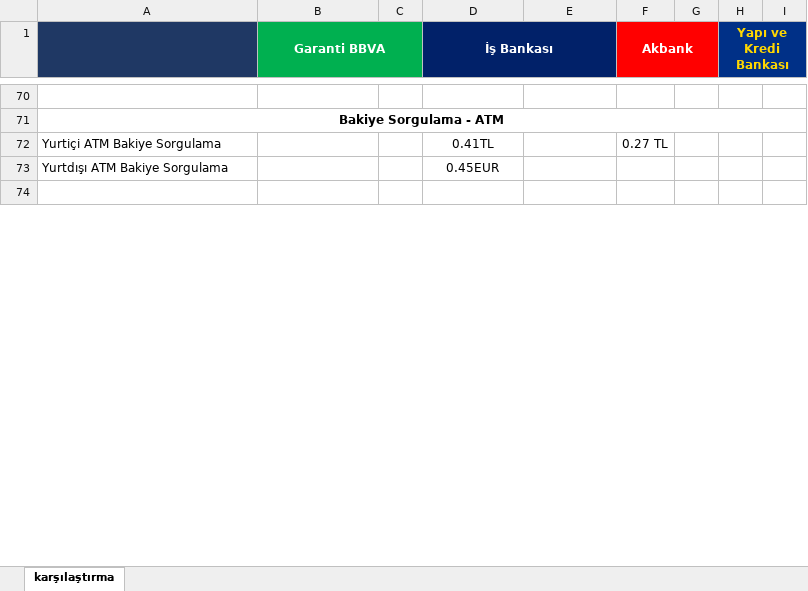
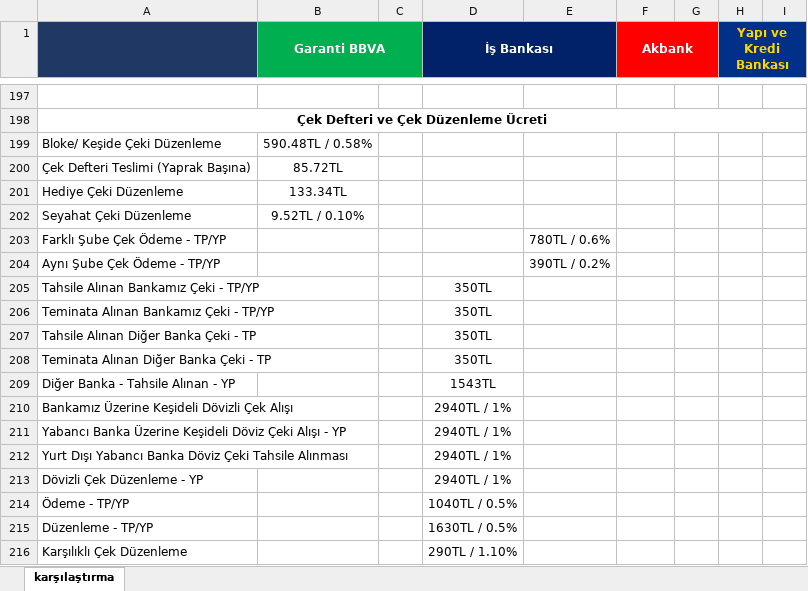
Before and after one commit to ozgeyamc/banka_komisyon_karsilastirma, an Excel workbook: komisyon_karsilastirma.xlsx, sheet karşılaştırma, drawn as a sheet; only a part is shown, gaps mark what is left out; the shorter side is filled out with more unchanged rows; values as stored, in another font and other column widths than the file's, no borders; removed rows and columns are numbered as before the commit, all else as after; the diff covers the shown part only; the diff names each change by its address in the sheet, - before the commit and + after, or states it on an @@ line.

```diff
--- a/komisyon_karsilastirma.xlsx (sheet karşılaştırma)
+++ b/komisyon_karsilastirma.xlsx (sheet karşılaştırma)
-A198: Bakiye Sorgulama - ATM
+A198: Çek Defteri ve Çek Düzenleme Ücreti
-row 72: Yurtiçi ATM Bakiye Sorgulama |  |  | 0.41TL |  | 0.27 TL
-row 73: Yurtdışı ATM Bakiye Sorgulama |  |  | 0.45EUR
+row 199: Bloke/ Keşide Çeki Düzenleme | 590.48TL / 0.58%
+row 200: Çek Defteri Teslimi (Yaprak Başına) | 85.72TL
+row 201: Hediye Çeki Düzenleme | 133.34TL
+row 202: Seyahat Çeki Düzenleme | 9.52TL / 0.10%
+row 203: Farklı Şube Çek Ödeme - TP/YP |  |  |  | 780TL / 0.6%
+row 204: Aynı Şube Çek Ödeme - TP/YP |  |  |  | 390TL / 0.2%
+row 205: Tahsile Alınan Bankamız Çeki - TP/YP |  |  | 350TL
+row 206: Teminata Alınan Bankamız Çeki - TP/YP |  |  | 350TL
+row 207: Tahsile Alınan Diğer Banka Çeki - TP |  |  | 350TL
+row 208: Teminata Alınan Diğer Banka Çeki - TP |  |  | 350TL
+row 209: Diğer Banka - Tahsile Alınan - YP |  |  | 1543TL
+row 210: Bankamız Üzerine Keşideli Dövizli Çek Alışı |  |  | 2940TL / 1%
+row 211: Yabancı Banka Üzerine Keşideli Döviz Çeki Alışı - YP |  |  | 2940TL / 1%
+row 212: Yurt Dışı Yabancı Banka Döviz Çeki Tahsile Alınması |  |  | 2940TL / 1%
+row 213: Dövizli Çek Düzenleme - YP |  |  | 2940TL / 1%
+row 214: Ödeme - TP/YP |  |  | 1040TL / 0.5%
+row 215: Düzenleme - TP/YP |  |  | 1630TL / 0.5%
+row 216: Karşılıklı Çek Düzenleme |  |  | 290TL / 1.10%
```
Also changed, not shown: 249 added rows, 56 removed rows, 20 edited cells, cell formats and merged cells elsewhere in this sheet.
